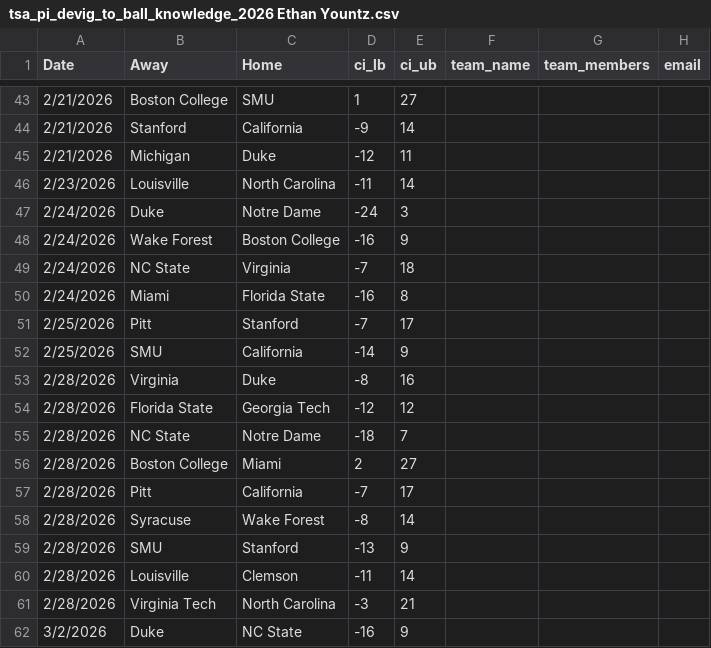
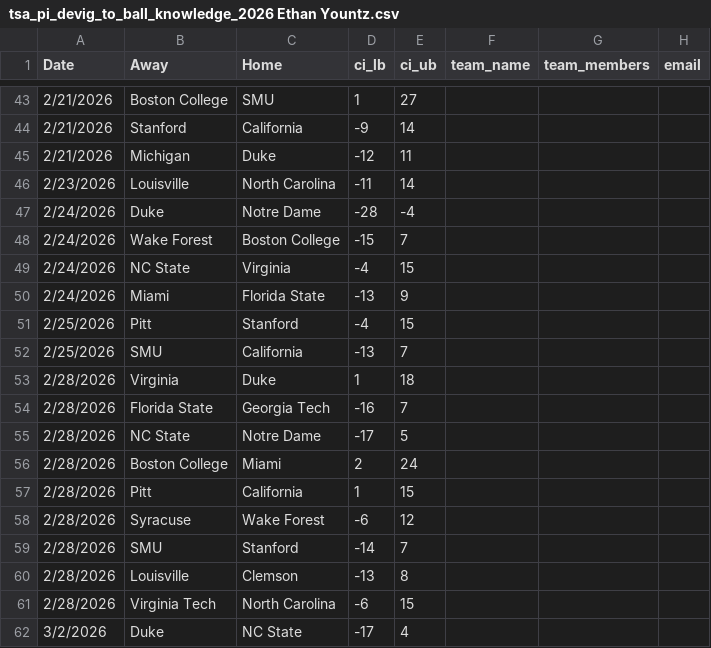
Before and after one commit to triangle-sports/triangle-sports.github.io, a CSV file: predictions/tsa_pi_devig_to_ball_knowledge_2026 Ethan Yountz.csv, drawn as a sheet; only a part is shown, gaps mark what is left out; the diff covers the shown part only.

```diff
--- a/predictions/tsa_pi_devig_to_ball_knowledge_2026 Ethan Yountz.csv
+++ b/predictions/tsa_pi_devig_to_ball_knowledge_2026 Ethan Yountz.csv
@@ -46,17 +46,17 @@ Date,Away,Home,ci_lb,ci_ub,team_name,team_members,email
 2/23/2026,Louisville,North Carolina,-11,14,,,
-2/24/2026,Duke,Notre Dame,-24,3,,,
-2/24/2026,Wake Forest,Boston College,-16,9,,,
-2/24/2026,NC State,Virginia,-7,18,,,
-2/24/2026,Miami,Florida State,-16,8,,,
-2/25/2026,Pitt,Stanford,-7,17,,,
-2/25/2026,SMU,California,-14,9,,,
-2/28/2026,Virginia,Duke,-8,16,,,
-2/28/2026,Florida State,Georgia Tech,-12,12,,,
-2/28/2026,NC State,Notre Dame,-18,7,,,
-2/28/2026,Boston College,Miami,2,27,,,
-2/28/2026,Pitt,California,-7,17,,,
-2/28/2026,Syracuse,Wake Forest,-8,14,,,
-2/28/2026,SMU,Stanford,-13,9,,,
-2/28/2026,Louisville,Clemson,-11,14,,,
-2/28/2026,Virginia Tech,North Carolina,-3,21,,,
-3/2/2026,Duke,NC State,-16,9,,,
+2/24/2026,Duke,Notre Dame,-28,-4,,,
+2/24/2026,Wake Forest,Boston College,-15,7,,,
+2/24/2026,NC State,Virginia,-4,15,,,
+2/24/2026,Miami,Florida State,-13,9,,,
+2/25/2026,Pitt,Stanford,-4,15,,,
+2/25/2026,SMU,California,-13,7,,,
+2/28/2026,Virginia,Duke,1,18,,,
+2/28/2026,Florida State,Georgia Tech,-16,7,,,
+2/28/2026,NC State,Notre Dame,-17,5,,,
+2/28/2026,Boston College,Miami,2,24,,,
+2/28/2026,Pitt,California,1,15,,,
+2/28/2026,Syracuse,Wake Forest,-6,12,,,
+2/28/2026,SMU,Stanford,-14,7,,,
+2/28/2026,Louisville,Clemson,-13,8,,,
+2/28/2026,Virginia Tech,North Carolina,-6,15,,,
+3/2/2026,Duke,NC State,-17,4,,,
```
Also changed, not shown: 93 edited cells elsewhere in this file, 2 other files.
